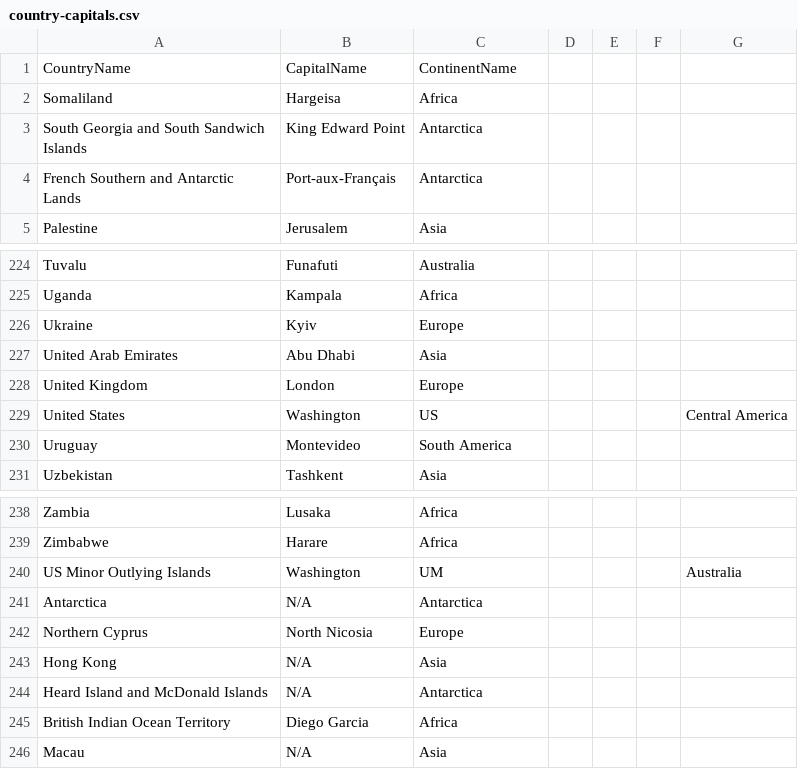
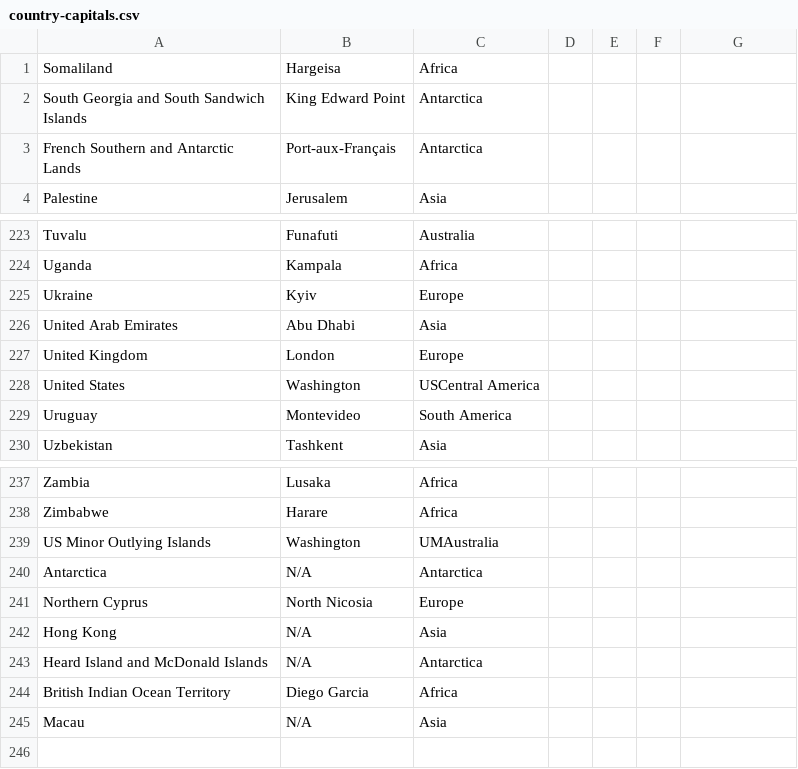
Before and after one commit to anijanair/StudentQuizApp, a CSV file: country-capitals.csv, drawn as a sheet; only a part is shown, gaps mark what is left out; removed rows and columns are numbered as before the commit, all else as after; the diff names each change by its address in the sheet, - before the commit and + after, or states it on an @@ line.

```diff
--- a/country-capitals.csv
+++ b/country-capitals.csv
-row 1: CountryName | CapitalName | ContinentName
-C228: US
+C228: USCentral America
-G228: Central America
+G228: (empty)
-C239: UM
+C239: UMAustralia
-G239: Australia
+G239: (empty)
```
Also changed, not shown: 1 other file.
